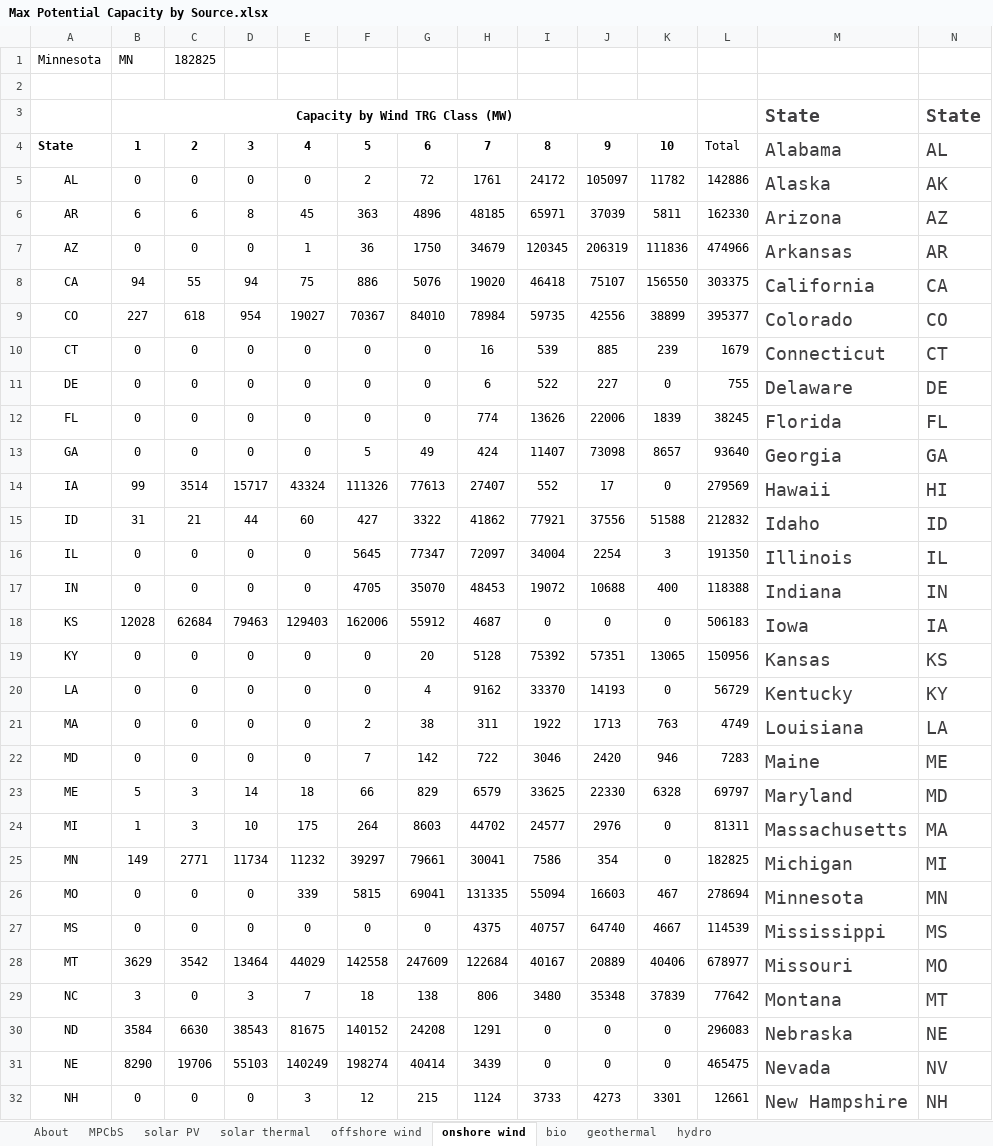
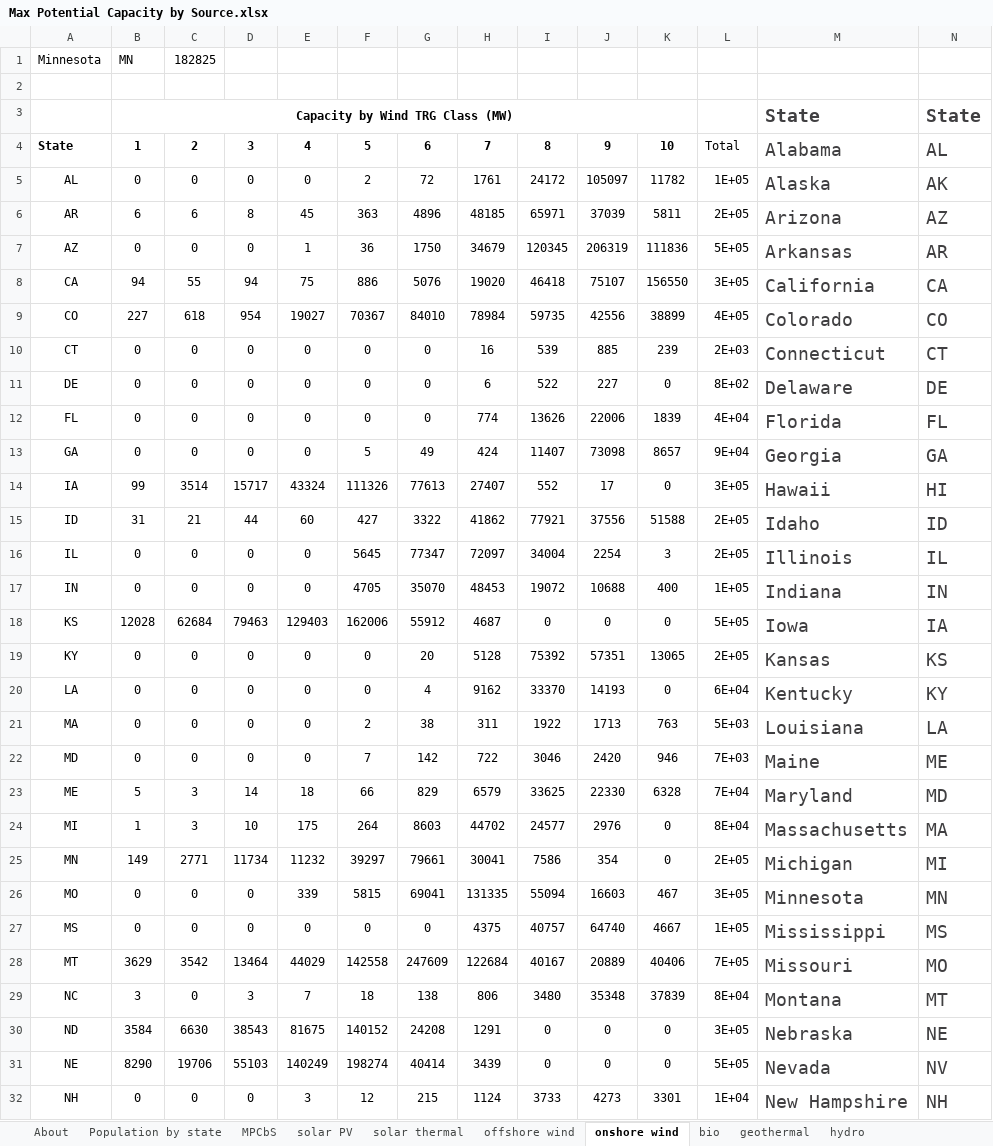
Before and after one commit to EnergyInnovation/eps-minnesota, an Excel workbook: InputData/elec/MPCbS/Max Potential Capacity by Source.xlsx, sheet onshore wind, drawn as a sheet; only a part is shown; values as stored, in another font and other column widths than the file's, no borders; the diff covers the shown part only; the diff names each change by its address in the sheet, - before the commit and + after, or states it on an @@ line.

```diff
--- a/InputData/elec/MPCbS/Max Potential Capacity by Source.xlsx (sheet onshore wind)
+++ b/InputData/elec/MPCbS/Max Potential Capacity by Source.xlsx (sheet onshore wind)
+sheet tab: Population by state
-L5: 142886
+L5: 1E+05
-L6: 162330
+L6: 2E+05
-L7: 474966
+L7: 5E+05
-L8: 303375
+L8: 3E+05
-L9: 395377
+L9: 4E+05
-L10: 1679
+L10: 2E+03
-L11: 755
+L11: 8E+02
-L12: 38245
+L12: 4E+04
-L13: 93640
+L13: 9E+04
-L14: 279569
+L14: 3E+05
-L15: 212832
+L15: 2E+05
-L16: 191350
+L16: 2E+05
-L17: 118388
+L17: 1E+05
-L18: 506183
+L18: 5E+05
-L19: 150956
+L19: 2E+05
-L20: 56729
+L20: 6E+04
-L21: 4749
+L21: 5E+03
-L22: 7283
+L22: 7E+03
-L23: 69797
+L23: 7E+04
-L24: 81311
+L24: 8E+04
-L25: 182825
+L25: 2E+05
-L26: 278694
+L26: 3E+05
-L27: 114539
+L27: 1E+05
-L28: 678977
+L28: 7E+05
-L29: 77642
+L29: 8E+04
-L30: 296083
+L30: 3E+05
-L31: 465475
+L31: 5E+05
-L32: 12661
+L32: 1E+04
```
Also changed, not shown: 20 edited cells elsewhere in this sheet, sheet solar PV, sheet offshore wind, sheet solar thermal, sheet geothermal, sheet MPCbS, InputData/elec/BPMCCS/BAU Pol Mandated Cap Const Sched.xlsx, 2 other files.
